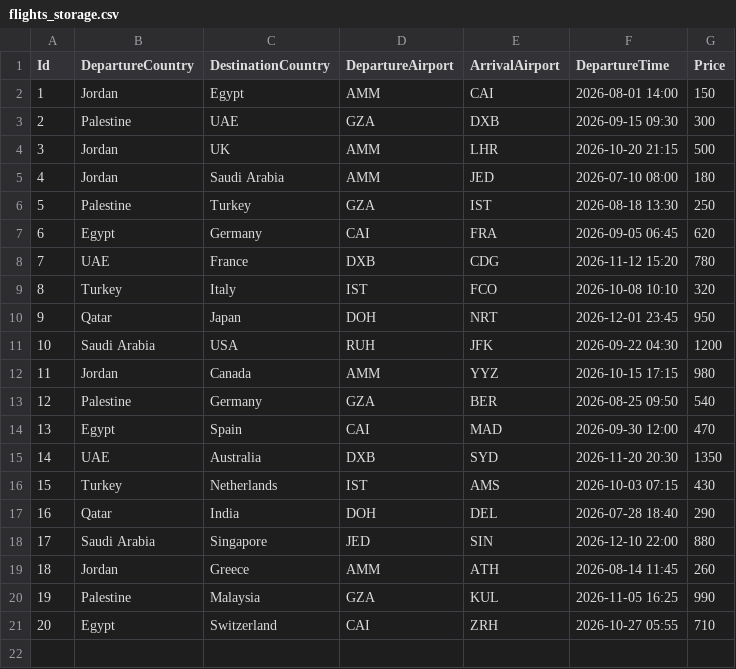
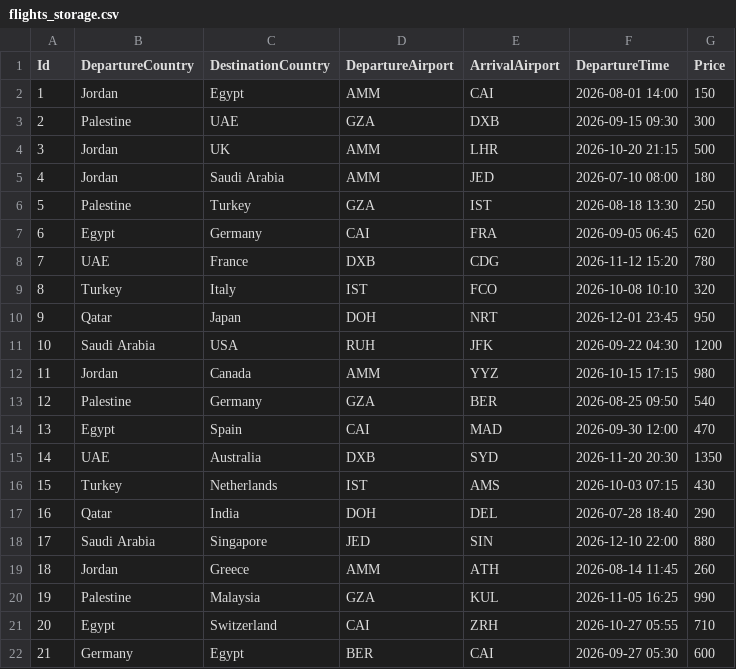
Before and after one commit to alaa-dere/Airport-Ticket-Booking-System, a CSV file: flights_storage.csv, drawn as a sheet; the diff names each change by its address in the sheet, - before the commit and + after, or states it on an @@ line.

```diff
--- a/flights_storage.csv
+++ b/flights_storage.csv
+row 22: 21 | Germany | Egypt | BER | CAI | 2026-09-27 05:30 | 600
```
Also changed, not shown: bookings.csv, invalid_flights.csv, 5 other files.
